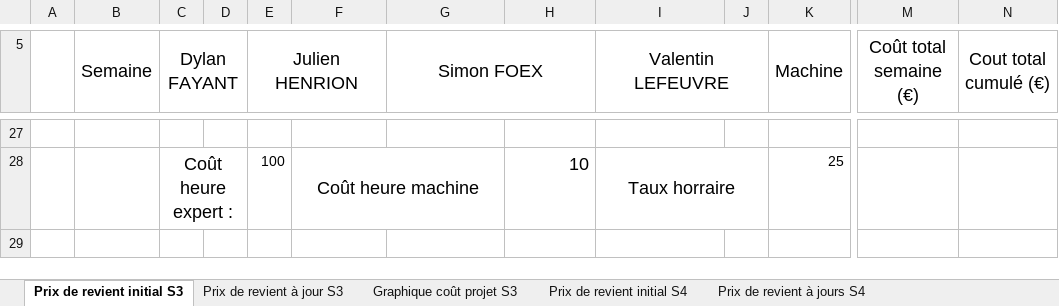
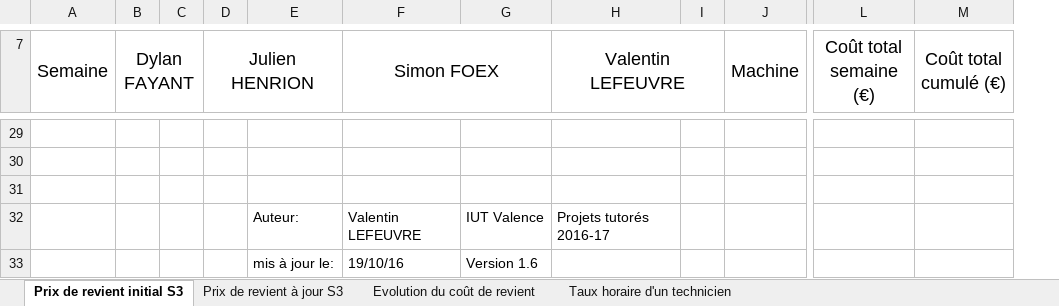
Before and after one commit to DylanFayant/SecondYearProject, an Excel workbook: doc/Gestion des coûts/Gestion des coûts Projet S3.xlsx, sheet Prix de revient initial S3, drawn as a sheet; only a part is shown, gaps mark what is left out; values as stored, in another font and other column widths than the file's, no borders; charts and pictures not drawn; removed rows and columns are numbered as before the commit, all else as after; rows hold the shown columns only; the diff covers the shown part only; the diff names each change by its address in the sheet, - before the commit and + after, or states it on an @@ line.

Commit message:
Mise à jour du tableau des coûts

```diff
--- a/doc/Gestion des coûts/Gestion des coûts Projet S3.xlsx (sheet Prix de revient initial S3)
+++ b/doc/Gestion des coûts/Gestion des coûts Projet S3.xlsx (sheet Prix de revient initial S3)
-sheet tab: Prix de revient à jours S4
+sheet tab: Taux horaire d'un technicien
-sheet tab: Graphique coût projet S3
-sheet tab: Prix de revient initial S4
+sheet tab: Evolution du coût de revient
-column A, empty
-column N (Cout total cumulé (€)), empty
+column M (Coût total cumulé (€)), empty
-row 30:  |  | Coût heure expert : |  | 100 | Coût heure machine |  | 10 | Taux horraire |  | 25
+row 30: (empty)
-C28:D28 merged
-F28:G28 merged
-I28:J28 merged
+row 31: (empty)
+row 32:  |  |  |  | Auteur: | Valentin LEFEUVRE | IUT Valence | Projets tutorés 2016-17
+row 33:  |  |  |  | mis à jour le: | 19/10/16 | Version 1.6
```
Also changed, not shown: 3 added rows, 1 removed row, 21 edited cells and cell formats elsewhere in this sheet, sheet Taux horaire d'un technicien, sheet Prix de revient à jour S3, other sheet tabs, formulas that keep their value, charts or pictures, 1 other file.
